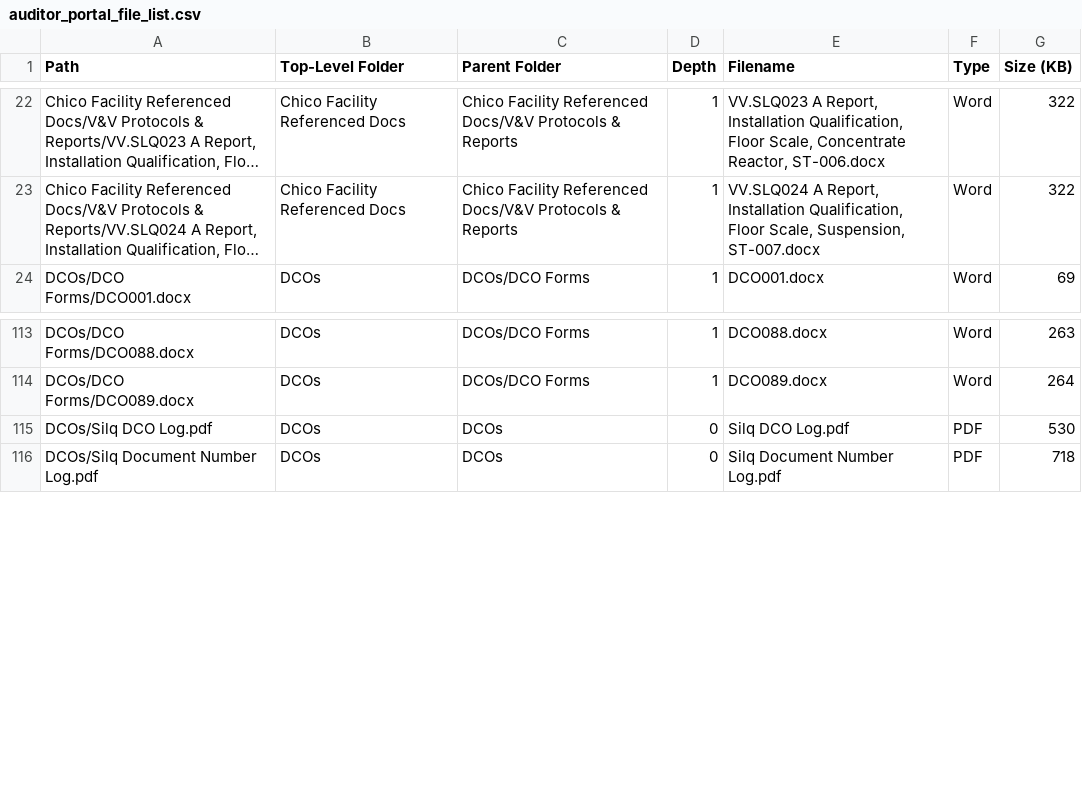
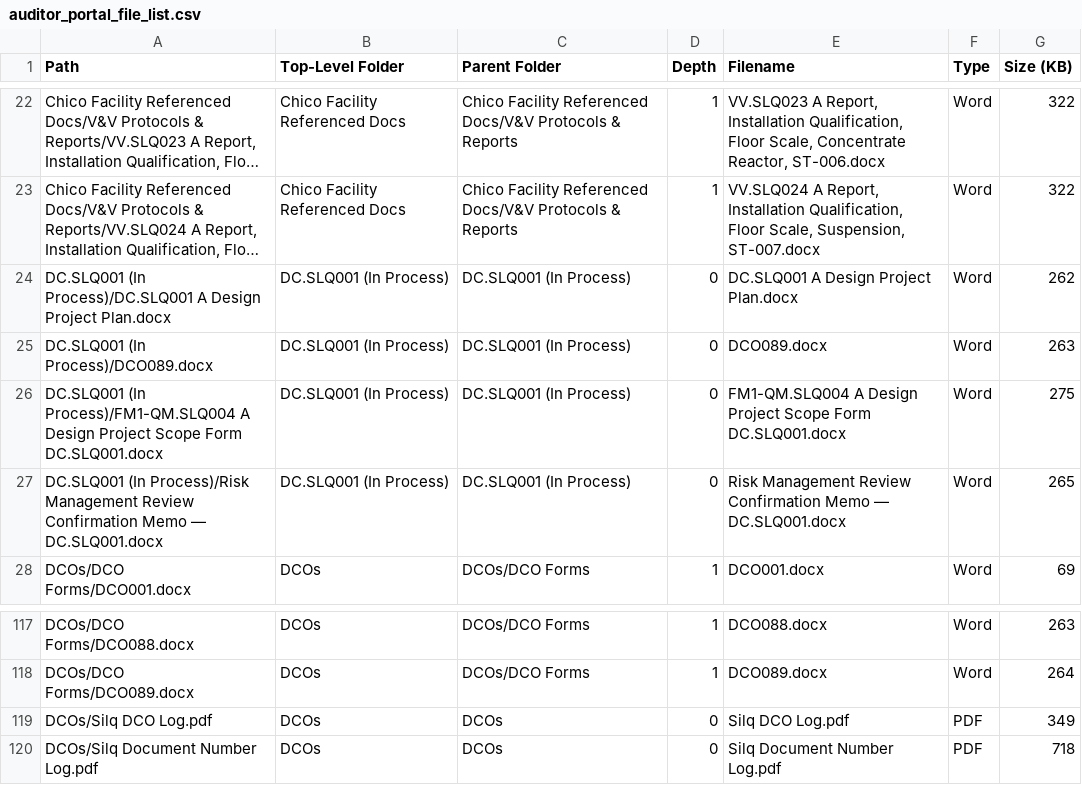
Before and after one commit to Ethan-Rao/SilqeQMS, a CSV file: docs/auditor_portal_file_list.csv, drawn as a sheet; only a part is shown, gaps mark what is left out; long unchanged cells end in …; addresses are those after the commit; the diff names each change by its address in the sheet, - before the commit and + after, or states it on an @@ line.

```diff
--- a/docs/auditor_portal_file_list.csv
+++ b/docs/auditor_portal_file_list.csv
+row 24: DC.SLQ001 (In Process)/DC.SLQ001 A Design Project Plan.docx | DC.SLQ001 (In Process) | DC.SLQ001 (In Process) | 0 | DC.SLQ001 A Design Project Plan.docx | Word | 262
+row 25: DC.SLQ001 (In Process)/DCO089.docx | DC.SLQ001 (In Process) | DC.SLQ001 (In Process) | 0 | DCO089.docx | Word | 263
+row 26: DC.SLQ001 (In Process)/FM1-QM.SLQ004 A Design Project Scope Form DC.SLQ001.docx | DC.SLQ001 (In Process) | DC.SLQ001 (In Process) | 0 | FM1-QM.SLQ004 A Design Project Scope Form DC.SLQ001.docx | Word | 275
+row 27: DC.SLQ001 (In Process)/Risk Management Review Confirmation Memo — DC.SLQ001.docx | DC.SLQ001 (In Process) | DC.SLQ001 (In Process) | 0 | Risk Management Review Confirmation Memo — DC.SLQ001.docx | Word | 265
-G119 (Size (KB)): 530
+G119 (Size (KB)): 349
```
